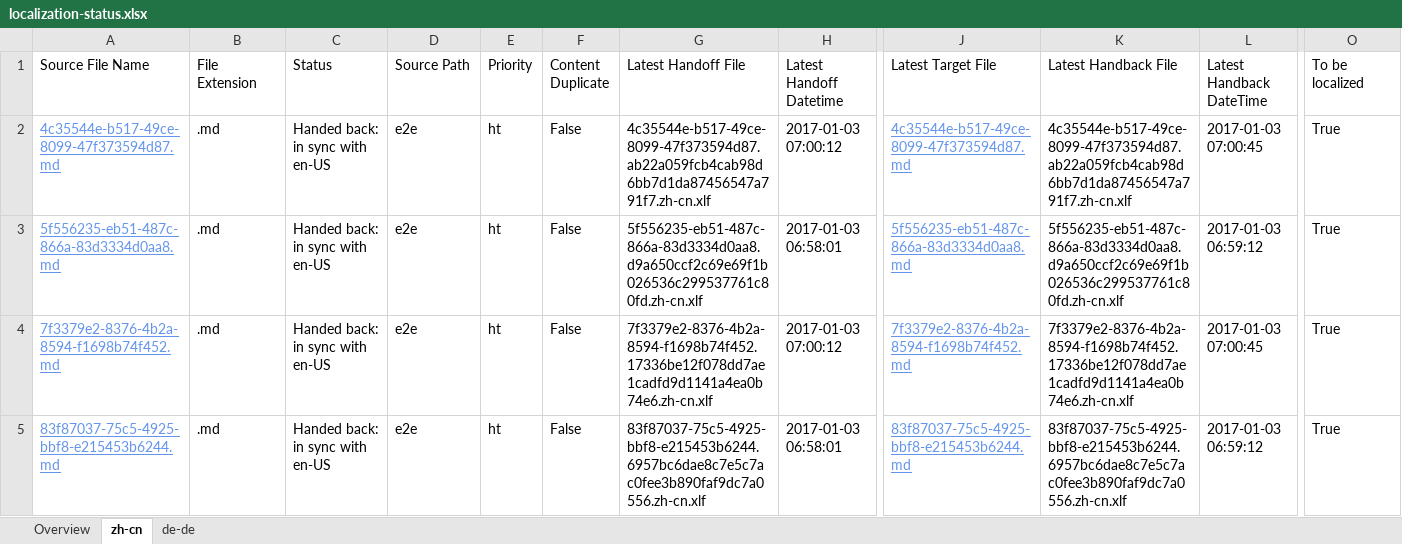
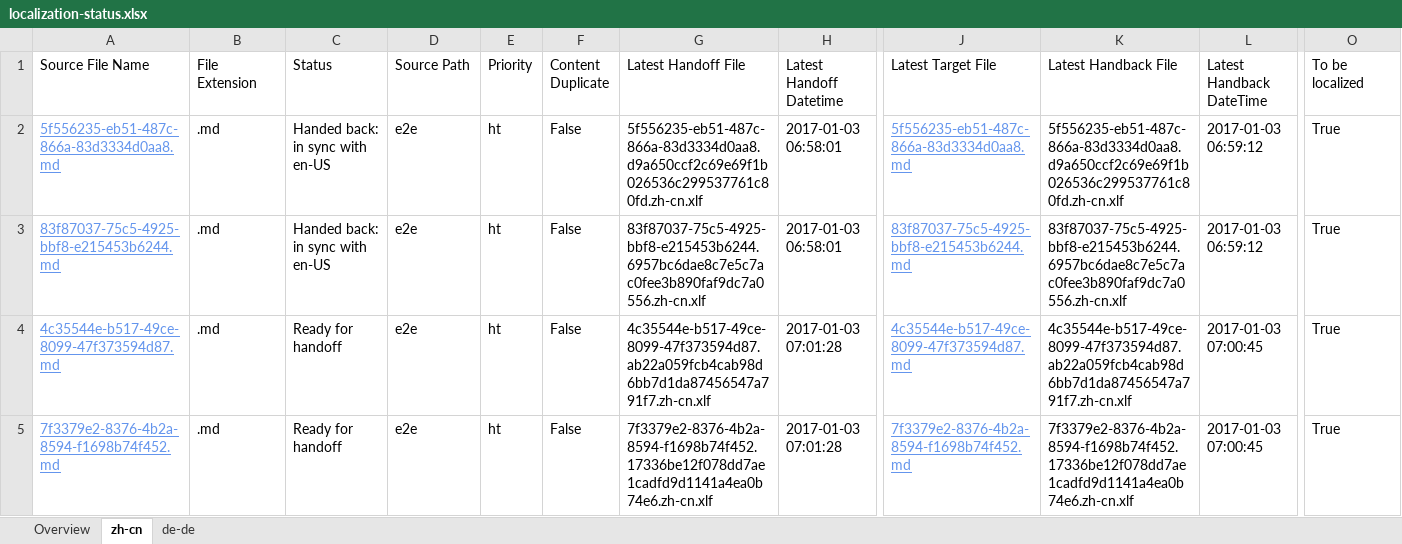
Before and after one commit to OpenLocalizationTestOrg/ol-test1-handback, an Excel workbook: ol-handback/OpenLocalizationTestOrg/ol-test1/ci/localization-status.xlsx, sheet zh-cn, drawn as a sheet; only a part is shown, gaps mark what is left out; values as stored, in another font and other column widths than the file's, no borders; table styles not drawn; removed rows and columns are numbered as before the commit, all else as after; rows hold the shown columns only; the diff names each change by its address in the sheet, - before the commit and + after, or states it on an @@ line.

Commit message:
Generate Report for Handoff

```diff
--- a/ol-handback/OpenLocalizationTestOrg/ol-test1/ci/localization-status.xlsx (sheet zh-cn)
+++ b/ol-handback/OpenLocalizationTestOrg/ol-test1/ci/localization-status.xlsx (sheet zh-cn)
-row 2: 4c35544e-b517-49ce-8099-47f373594d87.md | .md | Handed back: in sync with en-US | e2e | ht | False | 4c35544e-b517-49ce-8099-47f373594d87.ab22a059fcb4cab98d6bb7d1da87456547a791f7.zh-cn.xlf | 2017-01-03 07:00:12 | 4c35544e-b517-49ce-8099-47f373594d87.md | 4c35544e-b517-49ce-8099-47f373594d87.ab22a059fcb4cab98d6bb7d1da87456547a791f7.zh-cn.xlf | 2017-01-03 07:00:45 | True
-row 4: 7f3379e2-8376-4b2a-8594-f1698b74f452.md | .md | Handed back: in sync with en-US | e2e | ht | False | 7f3379e2-8376-4b2a-8594-f1698b74f452.17336be12f078dd7ae1cadfd9d1141a4ea0b74e6.zh-cn.xlf | 2017-01-03 07:00:12 | 7f3379e2-8376-4b2a-8594-f1698b74f452.md | 7f3379e2-8376-4b2a-8594-f1698b74f452.17336be12f078dd7ae1cadfd9d1141a4ea0b74e6.zh-cn.xlf | 2017-01-03 07:00:45 | True
+row 4: 4c35544e-b517-49ce-8099-47f373594d87.md | .md | Ready for handoff | e2e | ht | False | 4c35544e-b517-49ce-8099-47f373594d87.ab22a059fcb4cab98d6bb7d1da87456547a791f7.zh-cn.xlf | 2017-01-03 07:01:28 | 4c35544e-b517-49ce-8099-47f373594d87.md | 4c35544e-b517-49ce-8099-47f373594d87.ab22a059fcb4cab98d6bb7d1da87456547a791f7.zh-cn.xlf | 2017-01-03 07:00:45 | True
+row 5: 7f3379e2-8376-4b2a-8594-f1698b74f452.md | .md | Ready for handoff | e2e | ht | False | 7f3379e2-8376-4b2a-8594-f1698b74f452.17336be12f078dd7ae1cadfd9d1141a4ea0b74e6.zh-cn.xlf | 2017-01-03 07:01:28 | 7f3379e2-8376-4b2a-8594-f1698b74f452.md | 7f3379e2-8376-4b2a-8594-f1698b74f452.17336be12f078dd7ae1cadfd9d1141a4ea0b74e6.zh-cn.xlf | 2017-01-03 07:00:45 | True
```
Also changed, not shown: sheet de-de, sheet Overview.
